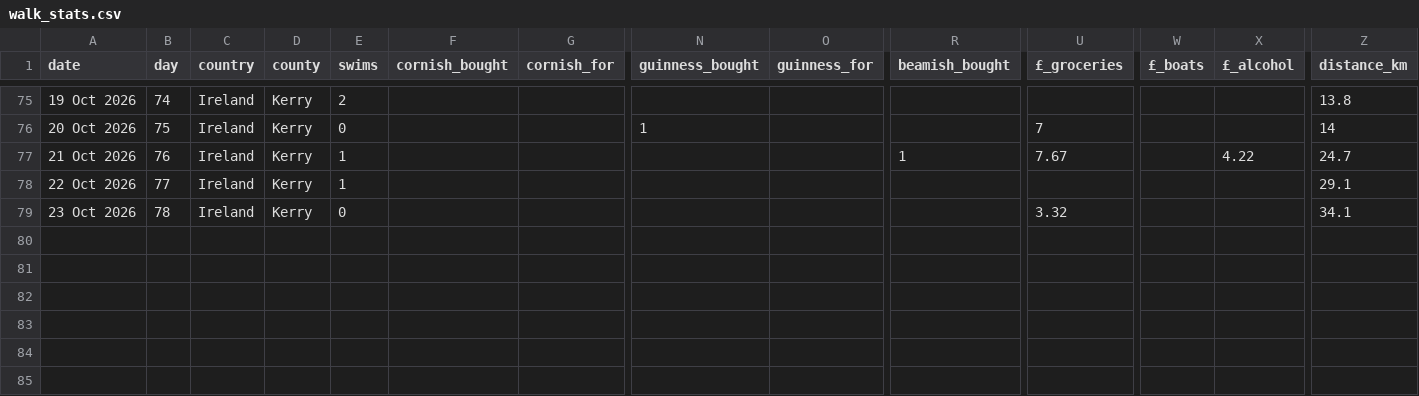
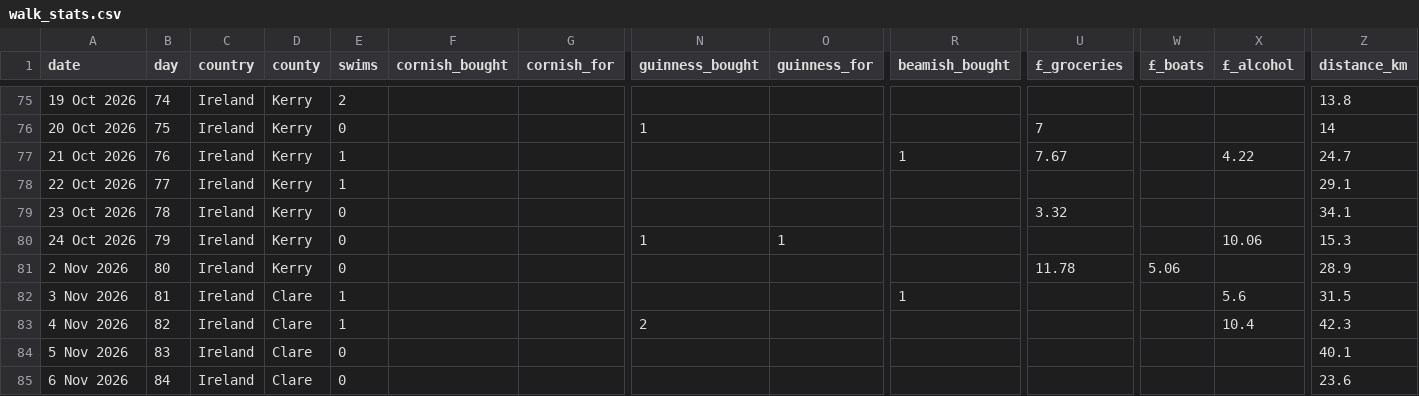
Before and after one commit to tomdefraja/tomdefraja.github.io, a CSV file: data/walk_stats.csv, drawn as a sheet; only a part is shown, gaps mark what is left out; rows hold the shown columns only; the diff names each change by its address in the sheet, - before the commit and + after, or states it on an @@ line.

Commit message:
update from ipad

```diff
--- a/data/walk_stats.csv
+++ b/data/walk_stats.csv
+row 80: 24 Oct 2026 | 79 | Ireland | Kerry | 0 |  |  | 1 | 1 |  |  |  | 10.06 | 15.3
+row 81: 2 Nov 2026 | 80 | Ireland | Kerry | 0 |  |  |  |  |  | 11.78 | 5.06 |  | 28.9
+row 82: 3 Nov 2026 | 81 | Ireland | Clare | 1 |  |  |  |  | 1 |  |  | 5.6 | 31.5
+row 83: 4 Nov 2026 | 82 | Ireland | Clare | 1 |  |  | 2 |  |  |  |  | 10.4 | 42.3
+row 84: 5 Nov 2026 | 83 | Ireland | Clare | 0 |  |  |  |  |  |  |  |  | 40.1
+row 85: 6 Nov 2026 | 84 | Ireland | Clare | 0 |  |  |  |  |  |  |  |  | 23.6
```
